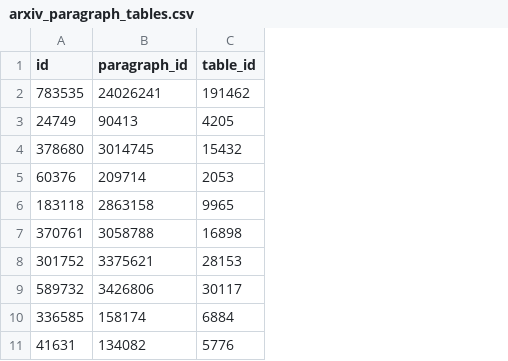
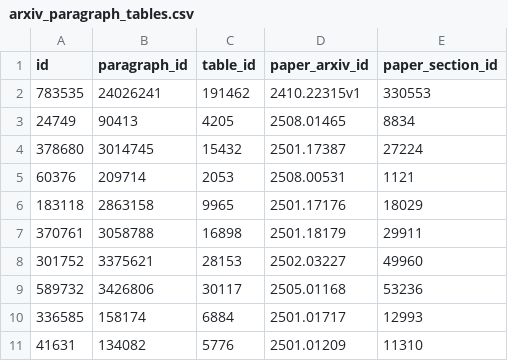
Before and after one commit to ulab-uiuc/research-arcade, a CSV file: examples/csv_data/arxiv_paragraph_tables.csv, drawn as a sheet; the diff names each change by its address in the sheet, - before the commit and + after, or states it on an @@ line.

Commit message:
update examples

```diff
--- a/examples/csv_data/arxiv_paragraph_tables.csv
+++ b/examples/csv_data/arxiv_paragraph_tables.csv
+column D (paper_arxiv_id), rows 2-11: 2410.22315v1 | 2508.01465 | 2501.17387 | 2508.00531 | 2501.17176 | 2501.18179 | 2502.03227 | 2505.01168 | 2501.01717 | 2501.01209
+column E (paper_section_id), rows 2-11: 330553 | 8834 | 27224 | 1121 | 18029 | 29911 | 49960 | 53236 | 12993 | 11310
```
Also changed, not shown: examples/csv_data/arxiv_paragraph_figures.csv, 3 other files.
